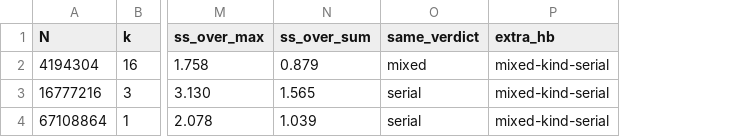
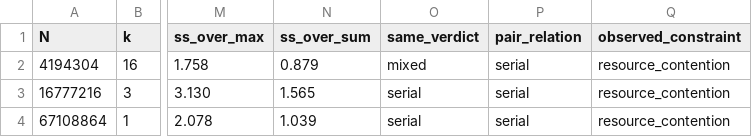
Before and after one commit to chenxingqiang/S2C2IR, a CSV file: docs/design/v3-dataset/v3-cuda-clight-slices.csv, drawn as a sheet; only a part is shown, gaps mark what is left out; removed rows and columns are numbered as before the commit, all else as after; the diff names each change by its address in the sheet, - before the commit and + after, or states it on an @@ line.

```diff
--- a/docs/design/v3-dataset/v3-cuda-clight-slices.csv
+++ b/docs/design/v3-dataset/v3-cuda-clight-slices.csv
-column P (extra_hb), rows 2-4: all mixed-kind-serial
+column P (pair_relation), rows 2-4: all serial
+column Q (observed_constraint), rows 2-4: all resource_contention
```
Also changed, not shown: 6 other files.
